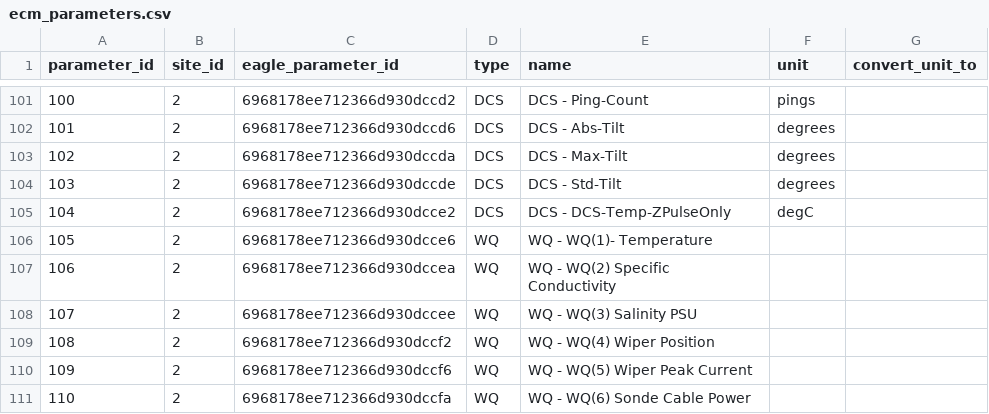
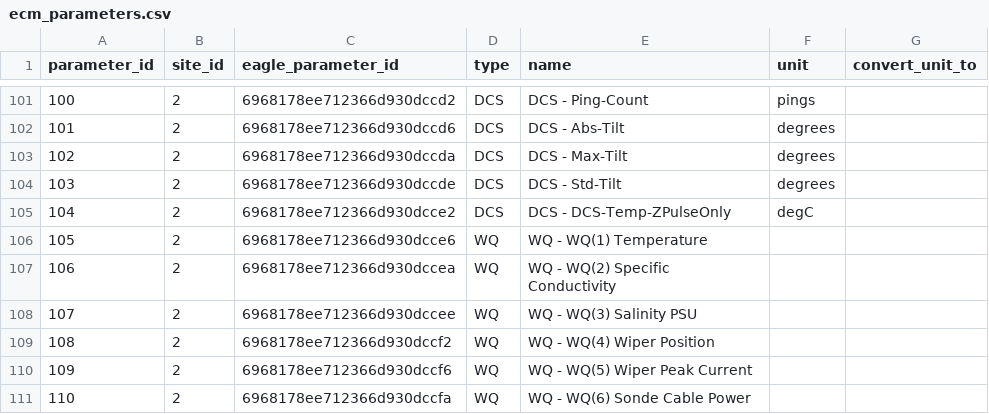
Before and after one commit to caminhathiago/ecm_moorings, a CSV file: nrt/config/ecm_parameters.csv, drawn as a sheet; only a part is shown, gaps mark what is left out.

Commit message:
typo in name of temperature parameter corrected

```diff
--- a/nrt/config/ecm_parameters.csv
+++ b/nrt/config/ecm_parameters.csv
@@ -105,3 +105,3 @@
 104,2,6968178ee712366d930dcce2,DCS,DCS - DCS-Temp-ZPulseOnly,degC,
-105,2,6968178ee712366d930dcce6,WQ,WQ - WQ(1)- Temperature,,
+105,2,6968178ee712366d930dcce6,WQ,WQ - WQ(1) Temperature,,
 106,2,6968178ee712366d930dccea,WQ,WQ - WQ(2) Specific Conductivity,,
```
